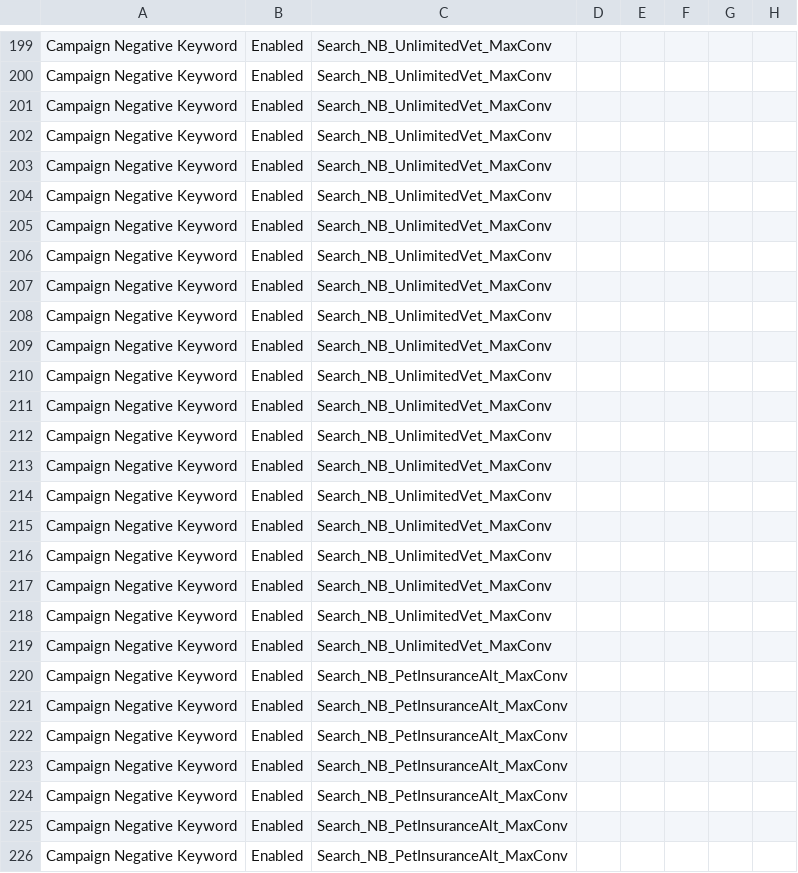
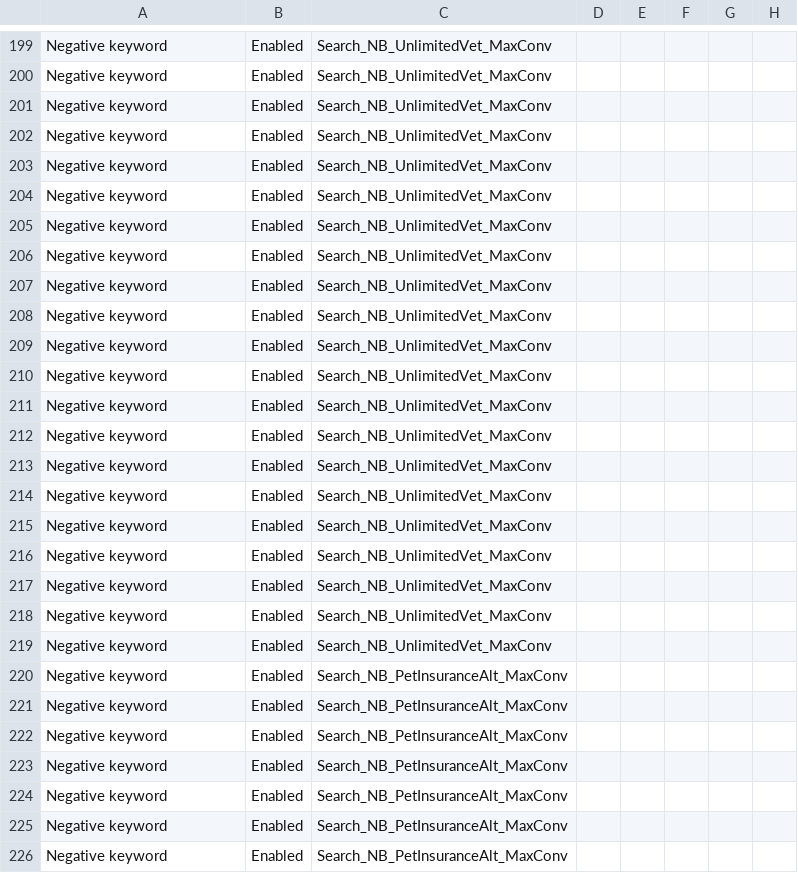
Before and after one commit to ajmat82/Snoots, a CSV file: google-ads/google-ads-editor-upload.csv, drawn as a sheet; only a part is shown, gaps mark what is left out; the diff covers the shown part only; the diff names each change by its address in the sheet, - before the commit and + after, or states it on an @@ line.

```diff
--- a/google-ads/google-ads-editor-upload.csv
+++ b/google-ads/google-ads-editor-upload.csv
-A199:A226: Campaign Negative Keyword
+A199:A226: Negative keyword
```
Also changed, not shown: 132 edited cells elsewhere in this file.
